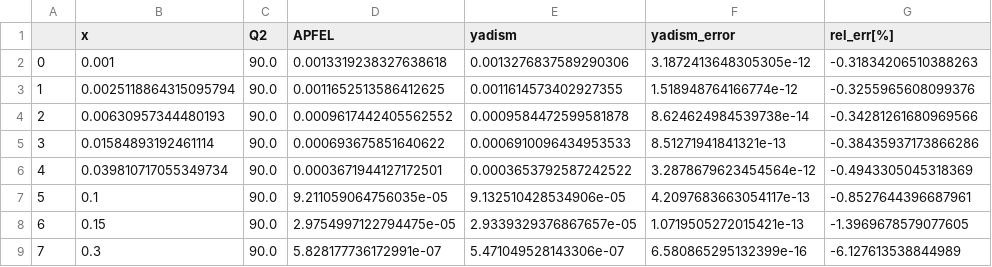
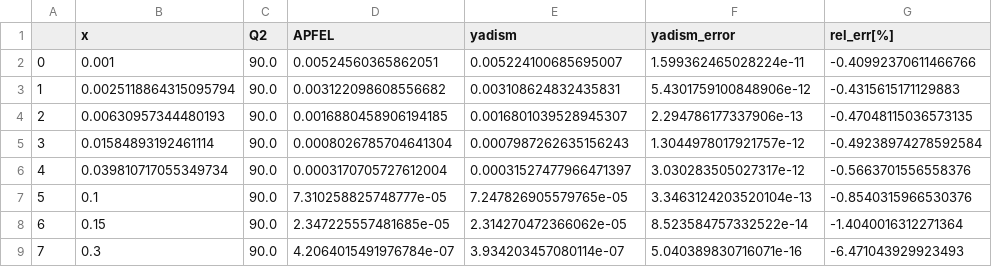
Before and after one commit to NNPDF/yadism, a CSV file: benchmarks/data/logs/theory_NLO-FLbottom-FLbottom.csv, drawn as a sheet; only a part is shown; the diff covers the shown part only.

```diff
--- a/benchmarks/data/logs/theory_NLO-FLbottom-FLbottom.csv
+++ b/benchmarks/data/logs/theory_NLO-FLbottom-FLbottom.csv
@@ -1,9 +1,9 @@
 ,x,Q2,APFEL,yadism,yadism_error,rel_err[%]
-0,0.001,90.0,0.0013319238327638618,0.0013276837589290306,3.1872413648305305e-12,-0.31834206510388263
-1,0.0025118864315095794,90.0,0.0011652513586412625,0.0011614573402927355,1.518948764166774e-12,-0.3255965608099376
-2,0.00630957344480193,90.0,0.0009617442405562552,0.0009584472599581878,8.624624984539738e-14,-0.34281261680969566
-3,0.01584893192461114,90.0,0.000693675851640622,0.0006910096434953533,8.51271941841321e-13,-0.38435937173866286
-4,0.039810717055349734,90.0,0.0003671944127172501,0.0003653792587242522,3.2878679623454564e-12,-0.4943305045318369
-5,0.1,90.0,9.211059064756035e-05,9.132510428534906e-05,4.2097683663054117e-13,-0.8527644396687961
-6,0.15,90.0,2.9754997122794475e-05,2.9339329376867657e-05,1.0719505272015421e-13,-1.3969678579077605
-7,0.3,90.0,5.828177736172991e-07,5.471049528143306e-07,6.580865295132399e-16,-6.127613538844989
+0,0.001,90.0,0.00524560365862051,0.005224100685695007,1.599362465028224e-11,-0.40992370611466766
+1,0.0025118864315095794,90.0,0.003122098608556682,0.003108624832435831,5.4301759100848906e-12,-0.4315615171129883
+2,0.00630957344480193,90.0,0.0016880458906194185,0.0016801039528945307,2.294786177337906e-13,-0.47048115036573135
+3,0.01584893192461114,90.0,0.0008026785704641304,0.0007987262635156243,1.3044978017921757e-12,-0.49238974278592584
+4,0.039810717055349734,90.0,0.0003170705727612004,0.00031527477966471397,3.030283505027317e-12,-0.5663701556558376
+5,0.1,90.0,7.310258825748777e-05,7.247826905579765e-05,3.3463124203520104e-13,-0.8540315966530376
+6,0.15,90.0,2.347225557481685e-05,2.314270472366062e-05,8.523584757332522e-14,-1.4040016312271364
+7,0.3,90.0,4.2064015491976784e-07,3.934203457080114e-07,5.040389830716071e-16,-6.471043929923493
```
Also changed, not shown: 28 edited cells elsewhere in this file, benchmarks/data/logs/theory_NLO-F2charm-F2charm.csv, benchmarks/data/logs/theory_NLO-FLcharm-FLcharm.csv, 2 other files.
